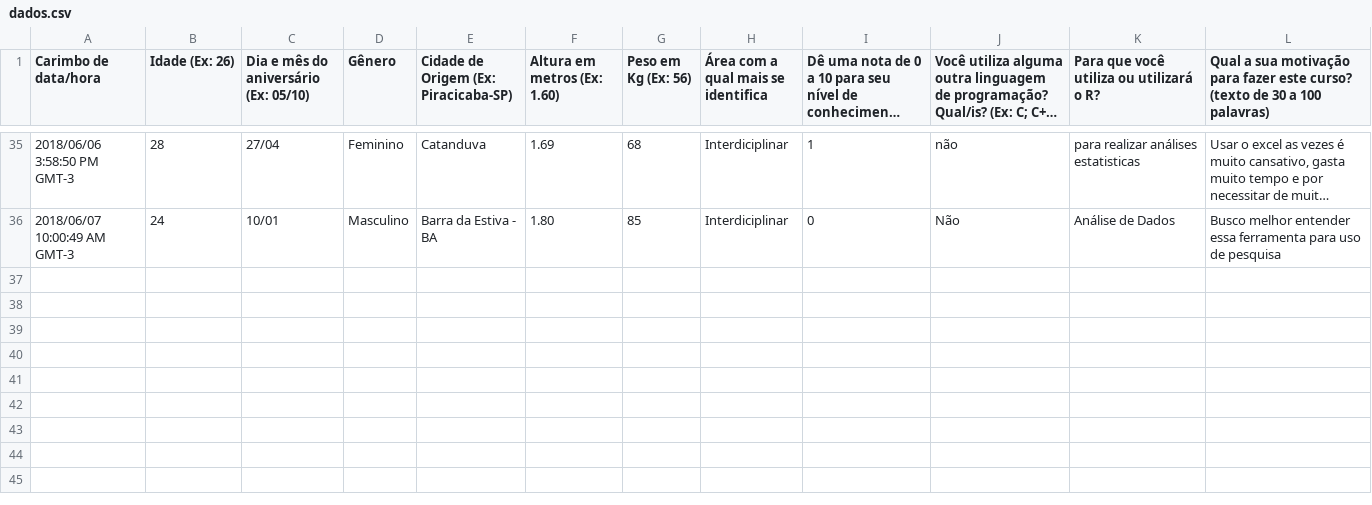
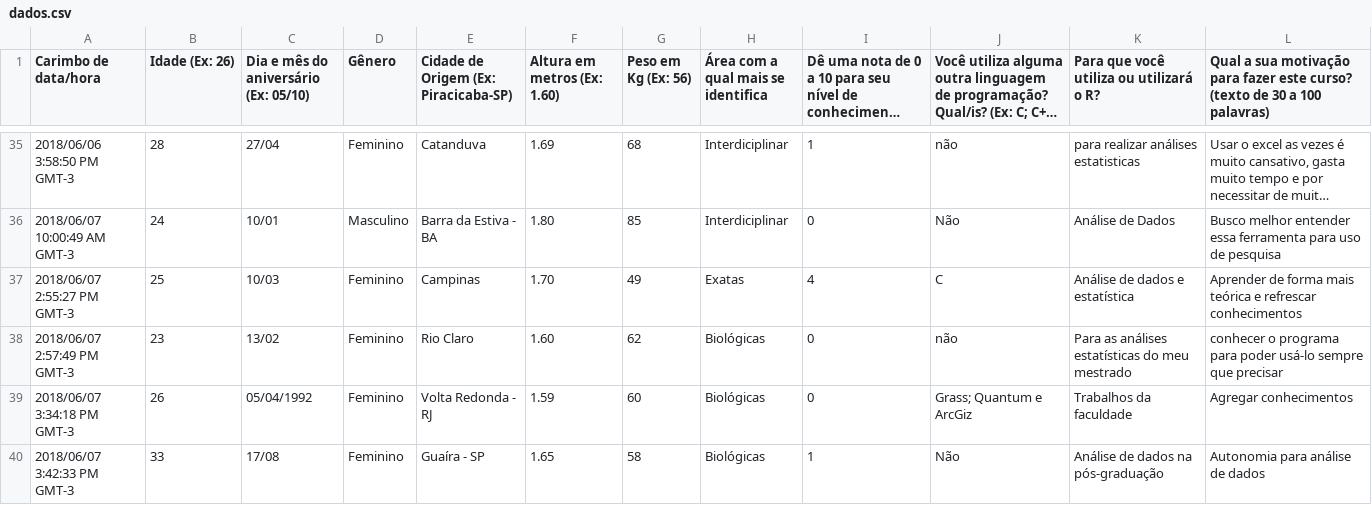
Before and after one commit to gvenck/cursoR, a CSV file: inst/extdata/dados.csv, drawn as a sheet; only a part is shown, gaps mark what is left out; long unchanged cells end in …; the diff names each change by its address in the sheet, - before the commit and + after, or states it on an @@ line.

```diff
--- a/inst/extdata/dados.csv
+++ b/inst/extdata/dados.csv
+row 37: 2018/06/07 2:55:27 PM GMT-3 | 25 | 10/03 | Feminino | Campinas | 1.70 | 49 | Exatas | 4 | C | Análise de dados e estatística | Aprender de forma mais teórica e refrescar conhecimentos
+row 38: 2018/06/07 2:57:49 PM GMT-3 | 23 | 13/02 | Feminino | Rio Claro | 1.60 | 62 | Biológicas | 0 | não | Para as análises estatísticas do meu mestrado | conhecer o programa para poder usá-lo sempre que precisar
+row 39: 2018/06/07 3:34:18 PM GMT-3 | 26 | 05/04/1992 | Feminino | Volta Redonda - RJ | 1.59 | 60 | Biológicas | 0 | Grass; Quantum e ArcGiz | Trabalhos da faculdade | Agregar conhecimentos
+row 40: 2018/06/07 3:42:33 PM GMT-3 | 33 | 17/08 | Feminino | Guaíra - SP | 1.65 | 58 | Biológicas | 1 | Não | Análise de dados na pós-graduação | Autonomia para análise de dados
```
Also changed, not shown: 3 other files.
